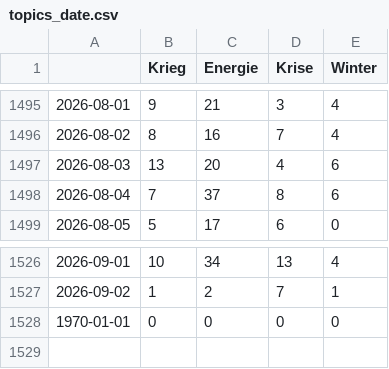
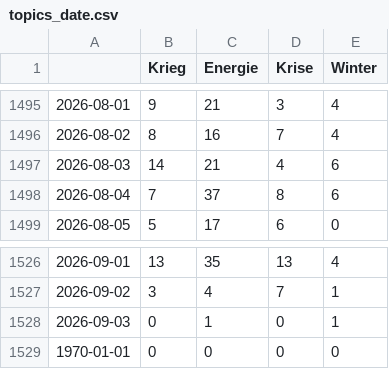
Before and after one commit to liese97-news/winterIsComing2, a CSV file: csv/topics_date.csv, drawn as a sheet; only a part is shown, gaps mark what is left out; the diff covers the shown part only.

```diff
--- a/csv/topics_date.csv
+++ b/csv/topics_date.csv
@@ -1496,3 +1496,3 @@
 2026-08-02,8,16,7,4
-2026-08-03,13,20,4,6
+2026-08-03,14,21,4,6
 2026-08-04,7,37,8,6
@@ -1526,3 +1526,4 @@
-2026-09-01,10,34,13,4
-2026-09-02,1,2,7,1
+2026-09-01,13,35,13,4
+2026-09-02,3,4,7,1
+2026-09-03,0,1,0,1
 1970-01-01,0,0,0,0
```
Also changed, not shown: 32 edited cells elsewhere in this file, 4 other files.
